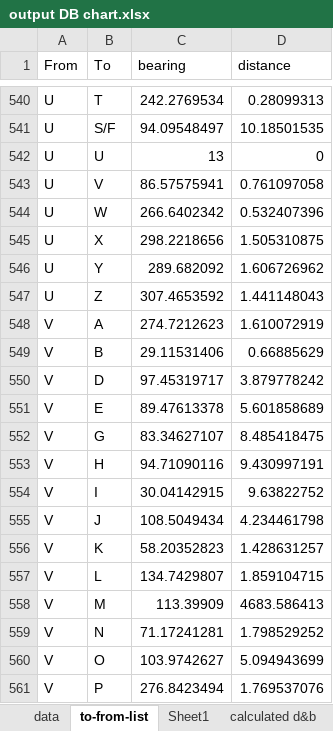
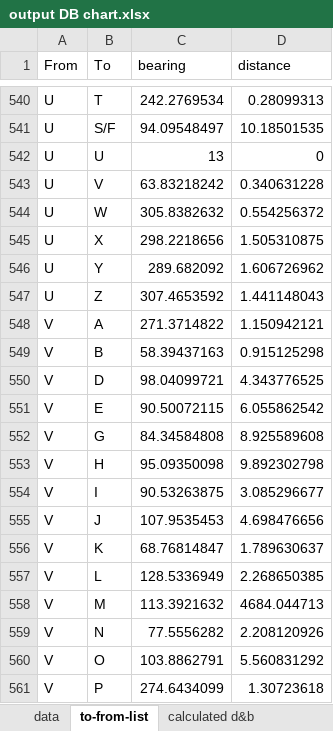
Before and after one commit to jorabona/ryc, an Excel workbook: chart-gen/output DB chart.xlsx, sheet to-from-list, drawn as a sheet; only a part is shown, gaps mark what is left out; values as stored, in another font and other column widths than the file's, no borders; table styles not drawn; the diff covers the shown part only; the diff names each change by its address in the sheet, - before the commit and + after, or states it on an @@ line.

```diff
--- a/chart-gen/output DB chart.xlsx (sheet to-from-list)
+++ b/chart-gen/output DB chart.xlsx (sheet to-from-list)
-sheet tab: Sheet1
-C543 (bearing): 86.57575941
+C543 (bearing): 63.83218242
-D543 (distance): 0.761097058
+D543 (distance): 0.340631228
-C544 (bearing): 266.6402342
+C544 (bearing): 305.8382632
-D544 (distance): 0.532407396
+D544 (distance): 0.554256372
-C548 (bearing): 274.7212623
+C548 (bearing): 271.3714822
-D548 (distance): 1.610072919
+D548 (distance): 1.150942121
-C549 (bearing): 29.11531406
+C549 (bearing): 58.39437163
-D549 (distance): 0.66885629
+D549 (distance): 0.915125298
-C550 (bearing): 97.45319717
+C550 (bearing): 98.04099721
-D550 (distance): 3.879778242
+D550 (distance): 4.343776525
-C551 (bearing): 89.47613378
+C551 (bearing): 90.50072115
-D551 (distance): 5.601858689
+D551 (distance): 6.055862542
-C552 (bearing): 83.34627107
+C552 (bearing): 84.34584808
-D552 (distance): 8.485418475
+D552 (distance): 8.925589608
-C553 (bearing): 94.71090116
+C553 (bearing): 95.09350098
-D553 (distance): 9.430997191
+D553 (distance): 9.892302798
-C554 (bearing): 30.04142915
+C554 (bearing): 90.53263875
-D554 (distance): 9.63822752
+D554 (distance): 3.085296677
-C555 (bearing): 108.5049434
+C555 (bearing): 107.9535453
-D555 (distance): 4.234461798
+D555 (distance): 4.698476656
-C556 (bearing): 58.20352823
+C556 (bearing): 68.76814847
-D556 (distance): 1.428631257
+D556 (distance): 1.789630637
-C557 (bearing): 134.7429807
+C557 (bearing): 128.5336949
-D557 (distance): 1.859104715
+D557 (distance): 2.268650385
-C558 (bearing): 113.39909
+C558 (bearing): 113.3921632
-D558 (distance): 4683.586413
+D558 (distance): 4684.044713
-C559 (bearing): 71.17241281
+C559 (bearing): 77.5556282
-D559 (distance): 1.798529252
+D559 (distance): 2.208120926
-C560 (bearing): 103.9742627
+C560 (bearing): 103.8862791
-D560 (distance): 5.094943699
+D560 (distance): 5.560831292
-C561 (bearing): 276.8423494
+C561 (bearing): 274.6434099
-D561 (distance): 1.769537076
+D561 (distance): 1.30723618
```
Also changed, not shown: 256 edited cells elsewhere in this sheet, sheet data, sheet BadRhumbLines, sheet calculated d&b, sheet Bearing & Distance template, other sheet tabs, formulas that keep their value, 3 other files.
